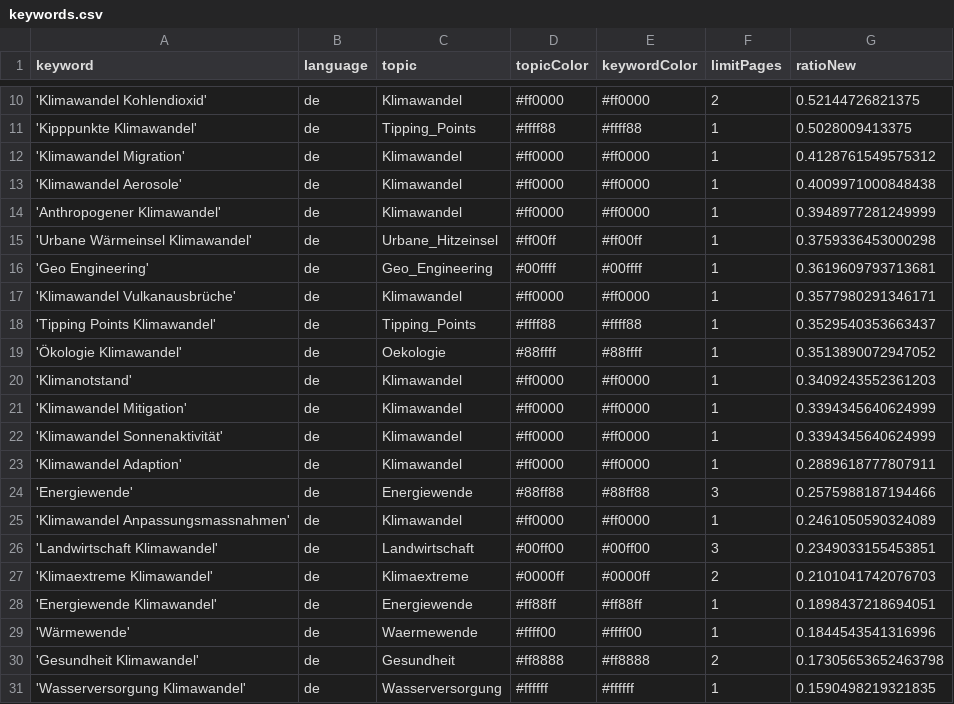
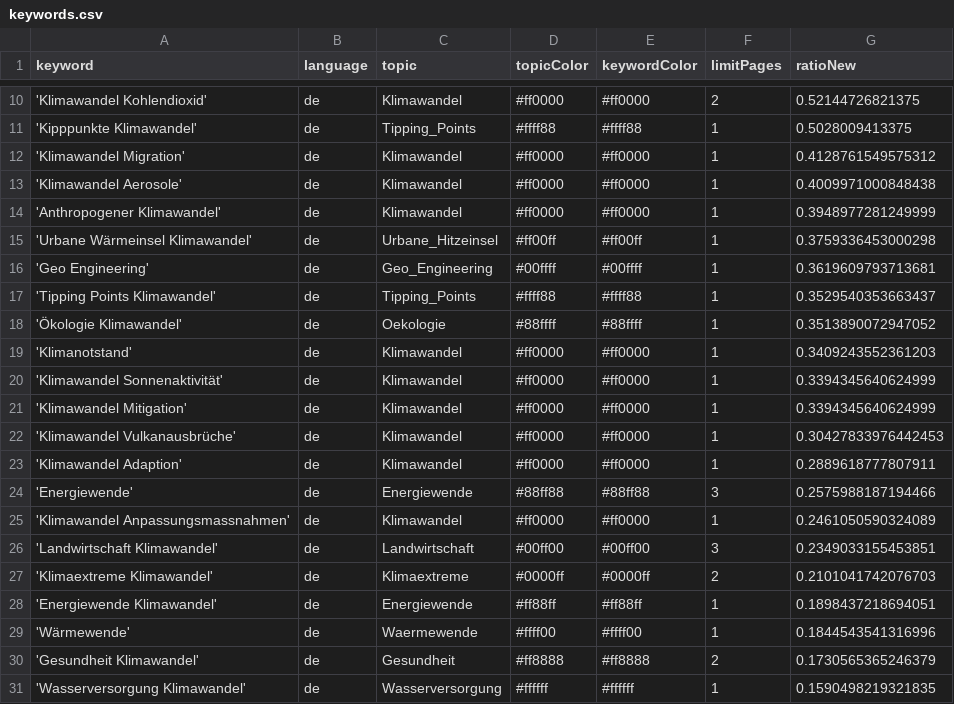
Before and after one commit to claba-news/climateIsComing, a CSV file: keywords.csv, drawn as a sheet; only a part is shown, gaps mark what is left out.

Commit message:
Commit from GitHub Actions (harvest:0.0)

```diff
--- a/keywords.csv
+++ b/keywords.csv
@@ -16,3 +16,2 @@ keyword,language,topic,topicColor,keywordColor,limitPages,ratioNew
 'Geo Engineering',de,Geo_Engineering,#00ffff,#00ffff,1,0.3619609793713681
-'Klimawandel Vulkanausbrüche',de,Klimawandel,#ff0000,#ff0000,1,0.3577980291346171
 'Tipping Points Klimawandel',de,Tipping_Points,#ffff88,#ffff88,1,0.3529540353663437
@@ -20,4 +19,5 @@ keyword,language,topic,topicColor,keywordColor,limitPages,ratioNew
 'Klimanotstand',de,Klimawandel,#ff0000,#ff0000,1,0.3409243552361203
+'Klimawandel Sonnenaktivität',de,Klimawandel,#ff0000,#ff0000,1,0.3394345640624999
 'Klimawandel Mitigation',de,Klimawandel,#ff0000,#ff0000,1,0.3394345640624999
-'Klimawandel Sonnenaktivität',de,Klimawandel,#ff0000,#ff0000,1,0.3394345640624999
+'Klimawandel Vulkanausbrüche',de,Klimawandel,#ff0000,#ff0000,1,0.30427833976442453
 'Klimawandel Adaption',de,Klimawandel,#ff0000,#ff0000,1,0.2889618777807911
@@ -29,3 +29,3 @@ keyword,language,topic,topicColor,keywordColor,limitPages,ratioNew
 'Wärmewende',de,Waermewende,#ffff00,#ffff00,1,0.1844543541316996
-'Gesundheit Klimawandel',de,Gesundheit,#ff8888,#ff8888,2,0.17305653652463798
+'Gesundheit Klimawandel',de,Gesundheit,#ff8888,#ff8888,2,0.1730565365246379
 'Wasserversorgung Klimawandel',de,Wasserversorgung,#ffffff,#ffffff,1,0.1590498219321835
```
